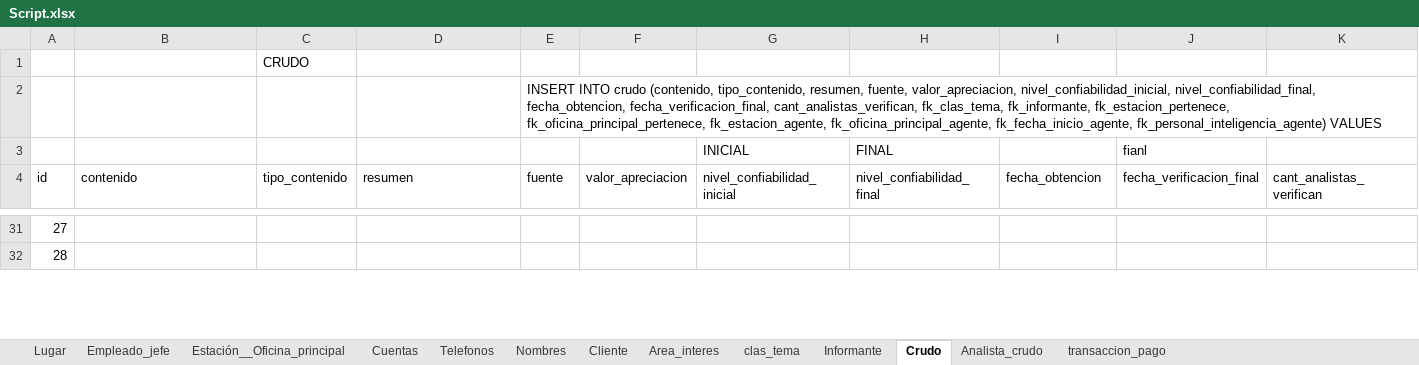
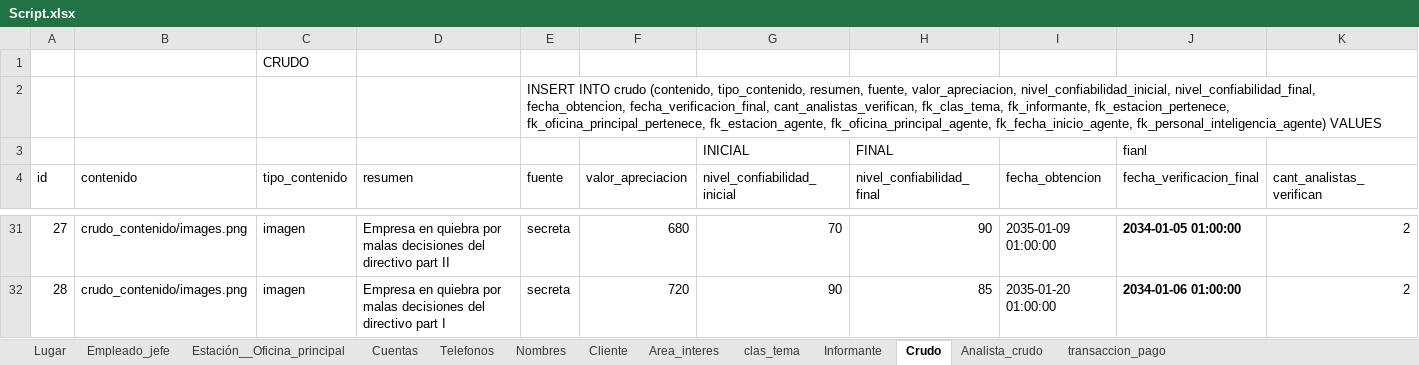
Before and after one commit to abadillo/bases-dos, an Excel workbook: scripts/Script.xlsx, sheet Crudo, drawn as a sheet; only a part is shown, gaps mark what is left out; values as stored, in another font and other column widths than the file's, no borders; the diff covers the shown part only; the diff names each change by its address in the sheet, - before the commit and + after, or states it on an @@ line.

Commit message:
crudos

```diff
--- a/scripts/Script.xlsx (sheet Crudo)
+++ b/scripts/Script.xlsx (sheet Crudo)
-B31:B32 (contenido): (empty)
+B31:B32 (contenido): crudo_contenido/images.png
-C31:C32 (tipo_contenido): (empty)
+C31:C32 (tipo_contenido): imagen
-D31 (resumen): (empty)
+D31 (resumen): Empresa en quiebra por malas decisiones del directivo part II
-E31:E32 (fuente): (empty)
+E31:E32 (fuente): secreta
-F31 (valor_apreciacion): (empty)
+F31 (valor_apreciacion): 680
-G31 (nivel_confiabilidad_inicial): (empty)
+G31 (nivel_confiabilidad_inicial): 70
-H31 (nivel_confiabilidad_final): (empty)
+H31 (nivel_confiabilidad_final): 90
-I31 (fecha_obtencion): (empty)
+I31 (fecha_obtencion): 2035-01-09 01:00:00
-J31 (fecha_verificacion_final): (empty)
+J31 (fecha_verificacion_final): 2034-01-05 01:00:00
-K31:K32 (cant_analistas_verifican): (empty)
+K31:K32 (cant_analistas_verifican): 2
-D32 (resumen): (empty)
+D32 (resumen): Empresa en quiebra por malas decisiones del directivo part I
-F32 (valor_apreciacion): (empty)
+F32 (valor_apreciacion): 720
-G32 (nivel_confiabilidad_inicial): (empty)
+G32 (nivel_confiabilidad_inicial): 90
-H32 (nivel_confiabilidad_final): (empty)
+H32 (nivel_confiabilidad_final): 85
-I32 (fecha_obtencion): (empty)
+I32 (fecha_obtencion): 2035-01-20 01:00:00
-J32 (fecha_verificacion_final): (empty)
+J32 (fecha_verificacion_final): 2034-01-06 01:00:00
```
Also changed, not shown: 74 edited cells elsewhere in this sheet, sheet Analista_crudo, 3 other files.
